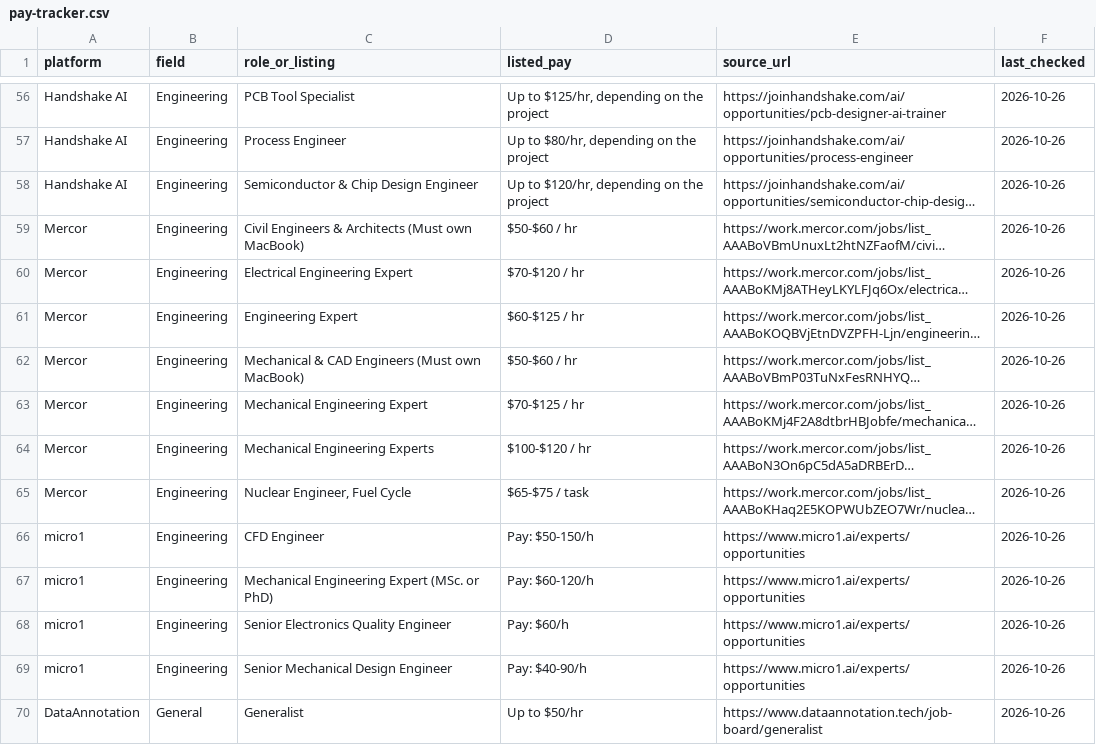
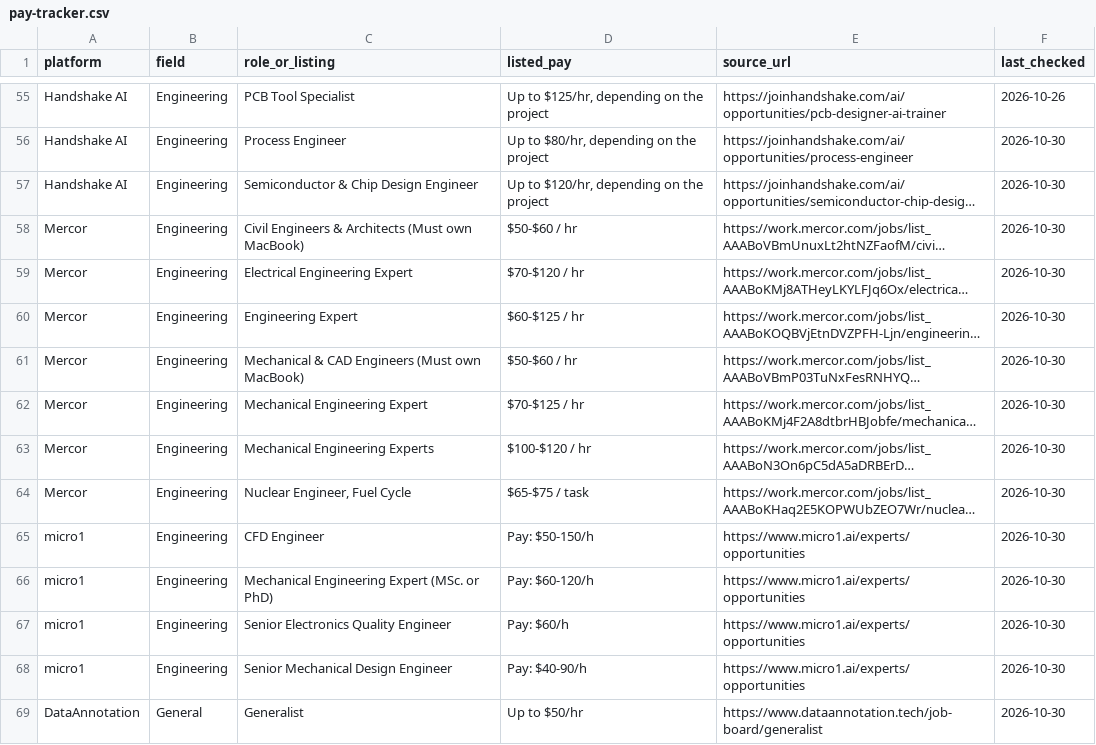
Before and after one commit to knackboard-data/pay-data, a CSV file: pay-tracker.csv, drawn as a sheet; only a part is shown, gaps mark what is left out; long unchanged cells end in …; addresses are those after the commit; the diff covers the shown part only; the diff names each change by its address in the sheet, - before the commit and + after, or states it on an @@ line.

```diff
--- a/pay-tracker.csv
+++ b/pay-tracker.csv
-F56:F69 (last_checked): 2026-10-26
+F56:F69 (last_checked): 2026-10-30
```
Also changed, not shown: 1 added row, 6 removed rows and 140 edited cells elsewhere in this file, changelog.csv, pay-tracker-history.csv, 4 other files.
